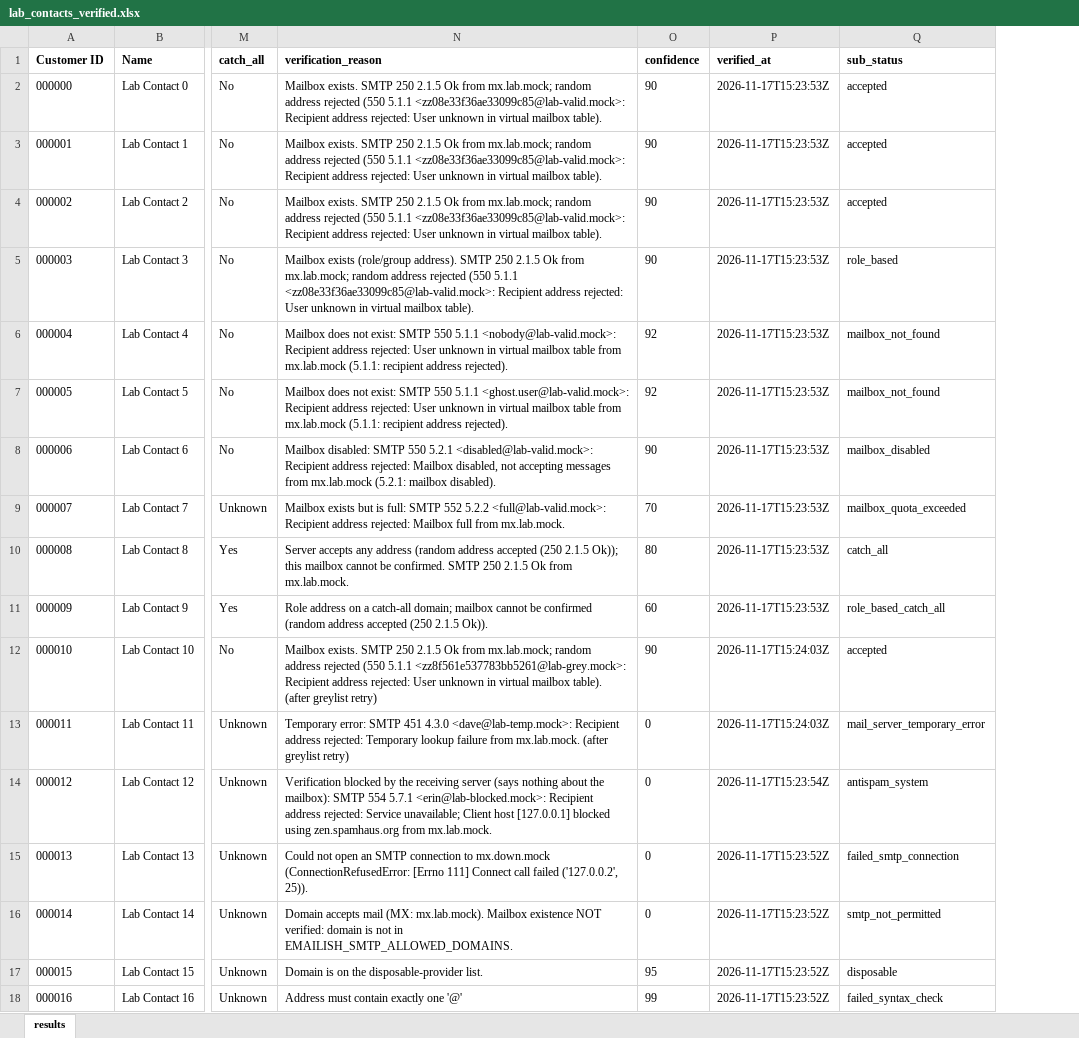
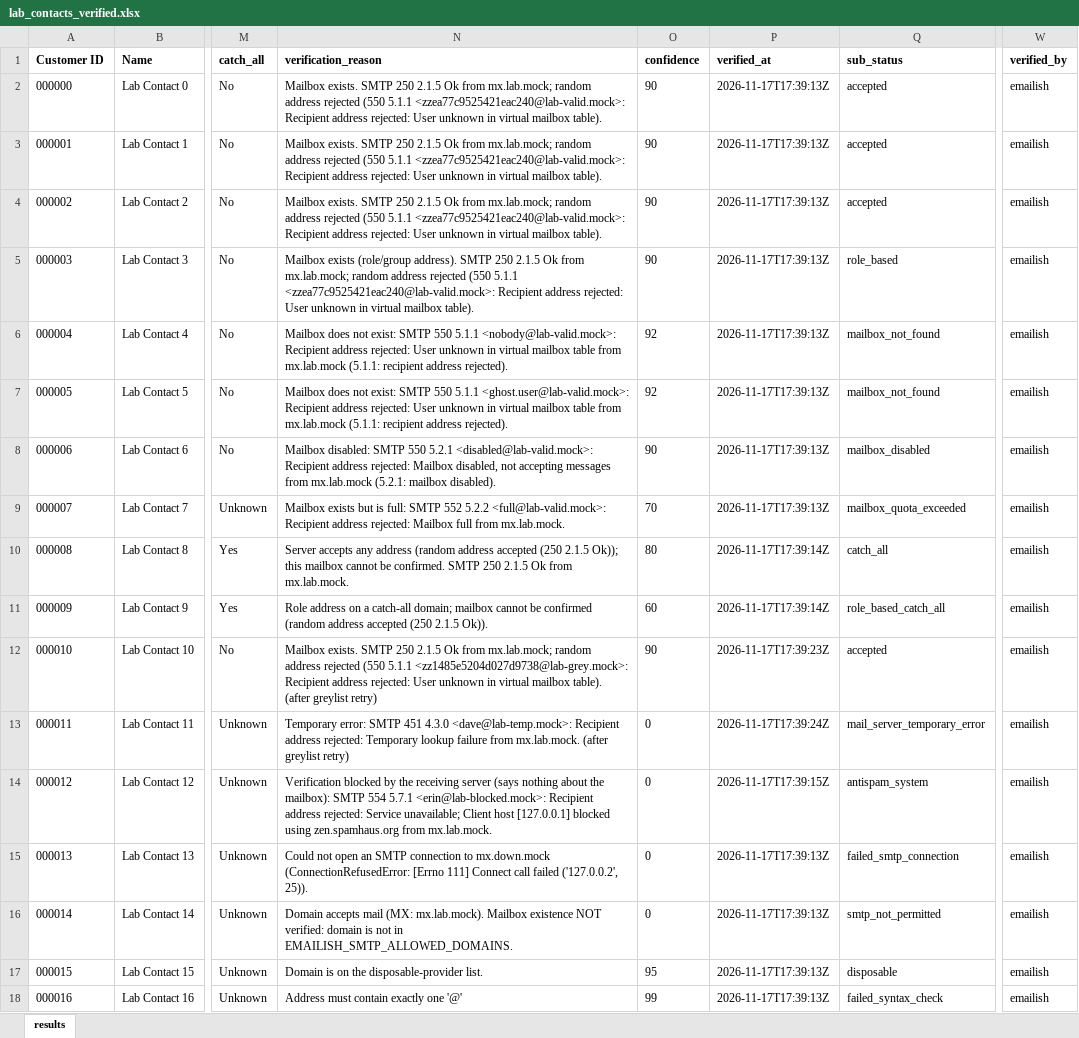
Before and after one commit to Argon-py/emailish, an Excel workbook: lab/results/lab_contacts_verified.xlsx, sheet results, drawn as a sheet; only a part is shown, gaps mark what is left out; values as stored, in another font and other column widths than the file's, no borders; the diff names each change by its address in the sheet, - before the commit and + after, or states it on an @@ line.

```diff
--- a/lab/results/lab_contacts_verified.xlsx (sheet results)
+++ b/lab/results/lab_contacts_verified.xlsx (sheet results)
+column W (verified_by), rows 2-18: all emailish
-N2:N4 (verification_reason): …(550 5.1.1 <zz08e33f36ae33099c85@lab-valid.mock>: Recipient address…
+N2:N4 (verification_reason): …(550 5.1.1 <zzea77c9525421eac240@lab-valid.mock>: Recipient address…
-P2:P9 (verified_at): 2026-11-17T15:23:53Z
+P2:P9 (verified_at): 2026-11-17T17:39:13Z
-N5 (verification_reason): …(550 5.1.1 <zz08e33f36ae33099c85@lab-valid.mock>: Recipient address…
+N5 (verification_reason): …(550 5.1.1 <zzea77c9525421eac240@lab-valid.mock>: Recipient address…
-P10:P11 (verified_at): 2026-11-17T15:23:53Z
+P10:P11 (verified_at): 2026-11-17T17:39:14Z
-N12 (verification_reason): …(550 5.1.1 <zz8f561e537783bb5261@lab-grey.mock>: Recipient address…
+N12 (verification_reason): …(550 5.1.1 <zz1485e5204d027d9738@lab-grey.mock>: Recipient address…
-P12 (verified_at): 2026-11-17T15:24:03Z
+P12 (verified_at): 2026-11-17T17:39:23Z
-P13 (verified_at): 2026-11-17T15:24:03Z
+P13 (verified_at): 2026-11-17T17:39:24Z
-P14 (verified_at): 2026-11-17T15:23:54Z
+P14 (verified_at): 2026-11-17T17:39:15Z
-P15:P18 (verified_at): 2026-11-17T15:23:52Z
+P15:P18 (verified_at): 2026-11-17T17:39:13Z
```
Also changed, not shown: lab/results/lab_contacts.xlsx, 25 other files.
